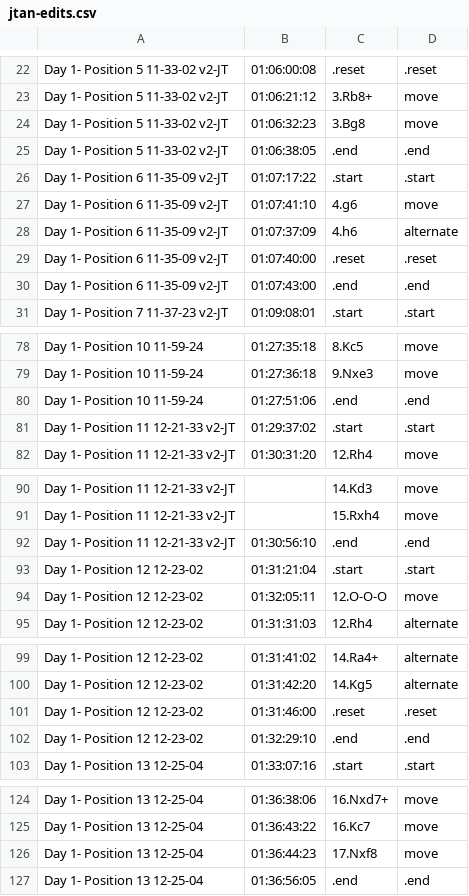
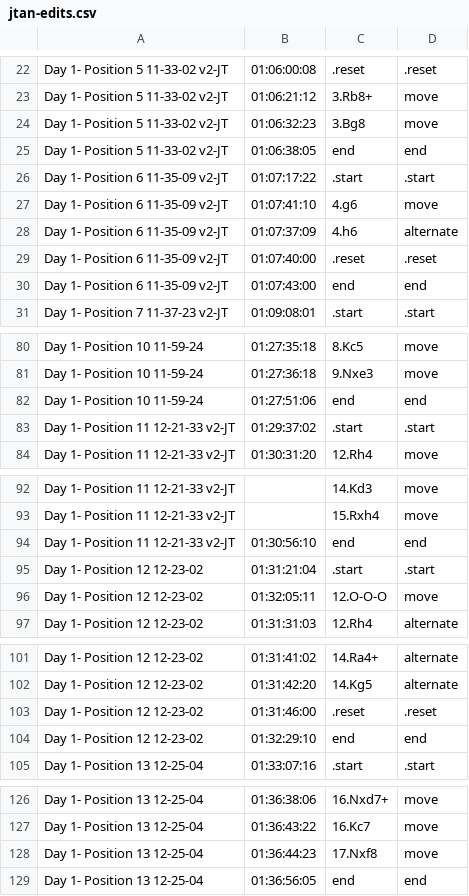
Before and after one commit to johnson-rl/chess, a CSV file: jtan-edits.csv, drawn as a sheet; only a part is shown, gaps mark what is left out; the diff covers the shown part only.

```diff
--- a/jtan-edits.csv
+++ b/jtan-edits.csv
@@ -24,3 +24,3 @@ Day 1- Position 5 11-33-02 v2-JT,01:06:21:12,3.Rb8+,move
 Day 1- Position 5 11-33-02 v2-JT,01:06:32:23,3.Bg8,move
-Day 1- Position 5 11-33-02 v2-JT,01:06:38:05,.end,.end
+Day 1- Position 5 11-33-02 v2-JT,01:06:38:05,end,end
 Day 1- Position 6 11-35-09 v2-JT,01:07:17:22,.start,.start
@@ -29,3 +29,3 @@ Day 1- Position 6 11-35-09 v2-JT,01:07:37:09,4.h6,alternate
 Day 1- Position 6 11-35-09 v2-JT,01:07:40:00,.reset,.reset
-Day 1- Position 6 11-35-09 v2-JT,01:07:43:00,.end,.end
+Day 1- Position 6 11-35-09 v2-JT,01:07:43:00,end,end
 Day 1- Position 7 11-37-23 v2-JT,01:09:08:01,.start,.start
@@ -79,3 +81,3 @@ Day 1- Position 10 11-59-24,01:27:35:18,8.Kc5,move
 Day 1- Position 10 11-59-24,01:27:36:18,9.Nxe3,move
-Day 1- Position 10 11-59-24,01:27:51:06,.end,.end
+Day 1- Position 10 11-59-24,01:27:51:06,end,end
 Day 1- Position 11 12-21-33 v2-JT,01:29:37:02,.start,.start
@@ -91,3 +93,3 @@ Day 1- Position 11 12-21-33 v2-JT,,14.Kd3,move
 Day 1- Position 11 12-21-33 v2-JT,,15.Rxh4,move
-Day 1- Position 11 12-21-33 v2-JT,01:30:56:10,.end,.end
+Day 1- Position 11 12-21-33 v2-JT,01:30:56:10,end,end
 Day 1- Position 12 12-23-02,01:31:21:04,.start,.start
@@ -101,3 +103,3 @@ Day 1- Position 12 12-23-02,01:31:42:20,14.Kg5,alternate
 Day 1- Position 12 12-23-02,01:31:46:00,.reset,.reset
-Day 1- Position 12 12-23-02,01:32:29:10,.end,.end
+Day 1- Position 12 12-23-02,01:32:29:10,end,end
 Day 1- Position 13 12-25-04,01:33:07:16,.start,.start
@@ -126,2 +128,2 @@ Day 1- Position 13 12-25-04,01:36:43:22,16.Kc7,move
 Day 1- Position 13 12-25-04,01:36:44:23,17.Nxf8,move
-Day 1- Position 13 12-25-04,01:36:56:05,.end,.end
+Day 1- Position 13 12-25-04,01:36:56:05,end,end
```
Also changed, not shown: 2 added rows and 14 edited cells elsewhere in this file, 1 other file.
